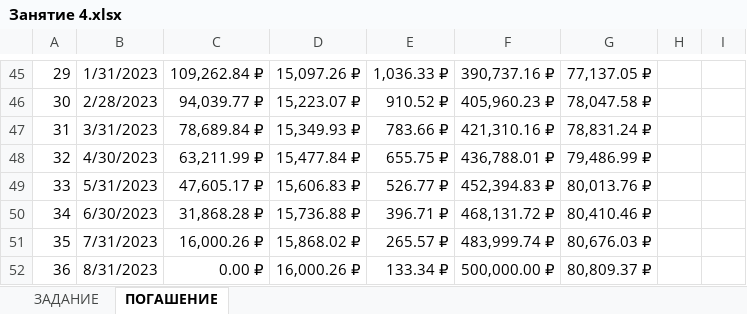
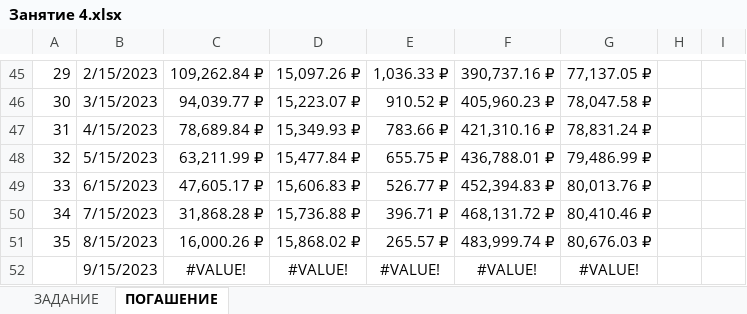
Before and after one commit to Cat-in-box/FA, an Excel workbook: 2 курс/БИС/Занятие 4/Занятие 4.xlsx, sheet ПОГАШЕНИЕ, drawn as a sheet; only a part is shown, gaps mark what is left out; values as stored, in another font and other column widths than the file's, no borders; removed rows and columns are numbered as before the commit, all else as after; the diff covers the shown part only; the diff names each change by its address in the sheet, - before the commit and + after, or states it on an @@ line.

```diff
--- a/2 курс/БИС/Занятие 4/Занятие 4.xlsx (sheet ПОГАШЕНИЕ)
+++ b/2 курс/БИС/Занятие 4/Занятие 4.xlsx (sheet ПОГАШЕНИЕ)
-B45: 1/31/2023
+B45: 2/15/2023
-B46: 2/28/2023
+B46: 3/15/2023
-B47: 3/31/2023
+B47: 4/15/2023
-B48: 4/30/2023
+B48: 5/15/2023
-B49: 5/31/2023
+B49: 6/15/2023
-B50: 6/30/2023
+B50: 7/15/2023
-B51: 7/31/2023
+B51: 8/15/2023
-row 52: 36 | 8/31/2023 | 0.00 ₽ | 16,000.26 ₽ | 133.34 ₽ | 500,000.00 ₽ | 80,809.37 ₽
+row 52:  | 9/15/2023 | #VALUE! | #VALUE! | #VALUE! | #VALUE! | #VALUE!
```
Also changed, not shown: 28 edited cells elsewhere in this sheet, formulas that keep their value.
